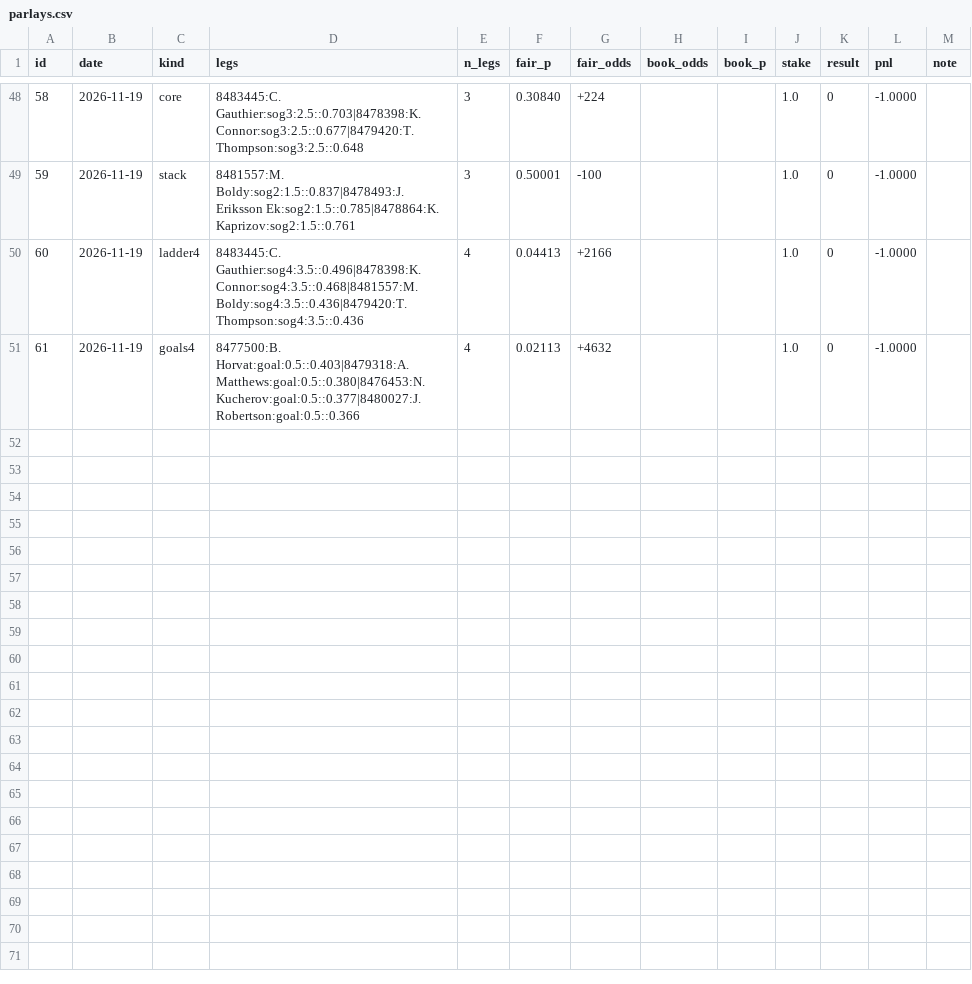
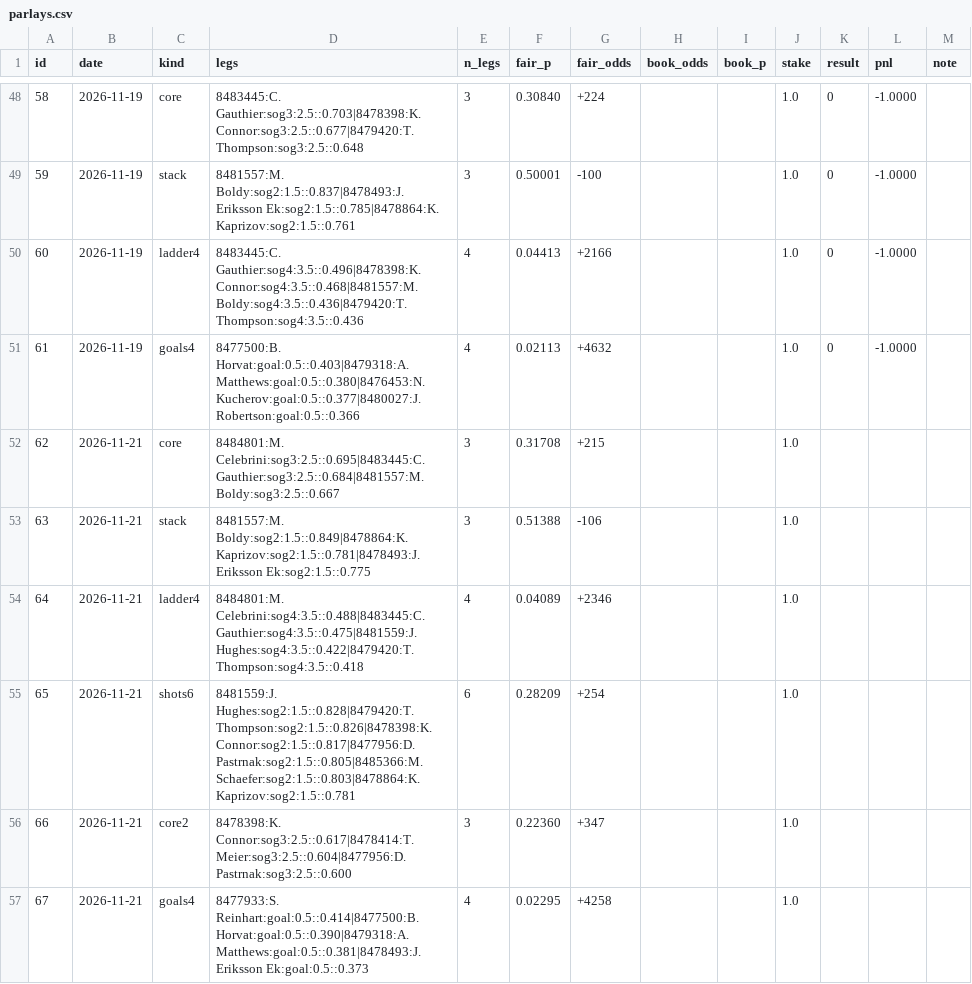
Before and after one commit to jamesjholee/the-ice, a CSV file: parlays.csv, drawn as a sheet; only a part is shown, gaps mark what is left out; the diff names each change by its address in the sheet, - before the commit and + after, or states it on an @@ line.

```diff
--- a/parlays.csv
+++ b/parlays.csv
+row 52: 62 | 2026-11-21 | core | 8484801:M. Celebrini:sog3:2.5::0.695|8483445:C. Gauthier:sog3:2.5::0.684|8481557:M. Boldy:sog3:2.5::0.667 | 3 | 0.31708 | +215 |  |  | 1.0
+row 53: 63 | 2026-11-21 | stack | 8481557:M. Boldy:sog2:1.5::0.849|8478864:K. Kaprizov:sog2:1.5::0.781|8478493:J. Eriksson Ek:sog2:1.5::0.775 | 3 | 0.51388 | -106 |  |  | 1.0
+row 54: 64 | 2026-11-21 | ladder4 | 8484801:M. Celebrini:sog4:3.5::0.488|8483445:C. Gauthier:sog4:3.5::0.475|8481559:J. Hughes:sog4:3.5::0.422|8479420:T. Thompson:sog4:3.5::0.418 | 4 | 0.04089 | +2346 |  |  | 1.0
+row 55: 65 | 2026-11-21 | shots6 | 8481559:J. Hughes:sog2:1.5::0.828|8479420:T. Thompson:sog2:1.5::0.826|8478398:K. Connor:sog2:1.5::0.817|8477956:D. Pastrnak:sog2:1.5::0.805|8485366:M. Schaefer:sog2:1.5::0.803|8478864:K. Kaprizov:sog2:1.5::0.781 | 6 | 0.28209 | +254 |  |  | 1.0
+row 56: 66 | 2026-11-21 | core2 | 8478398:K. Connor:sog3:2.5::0.617|8478414:T. Meier:sog3:2.5::0.604|8477956:D. Pastrnak:sog3:2.5::0.600 | 3 | 0.22360 | +347 |  |  | 1.0
+row 57: 67 | 2026-11-21 | goals4 | 8477933:S. Reinhart:goal:0.5::0.414|8477500:B. Horvat:goal:0.5::0.390|8479318:A. Matthews:goal:0.5::0.381|8478493:J. Eriksson Ek:goal:0.5::0.373 | 4 | 0.02295 | +4258 |  |  | 1.0
```
Also changed, not shown: 5 other files.
